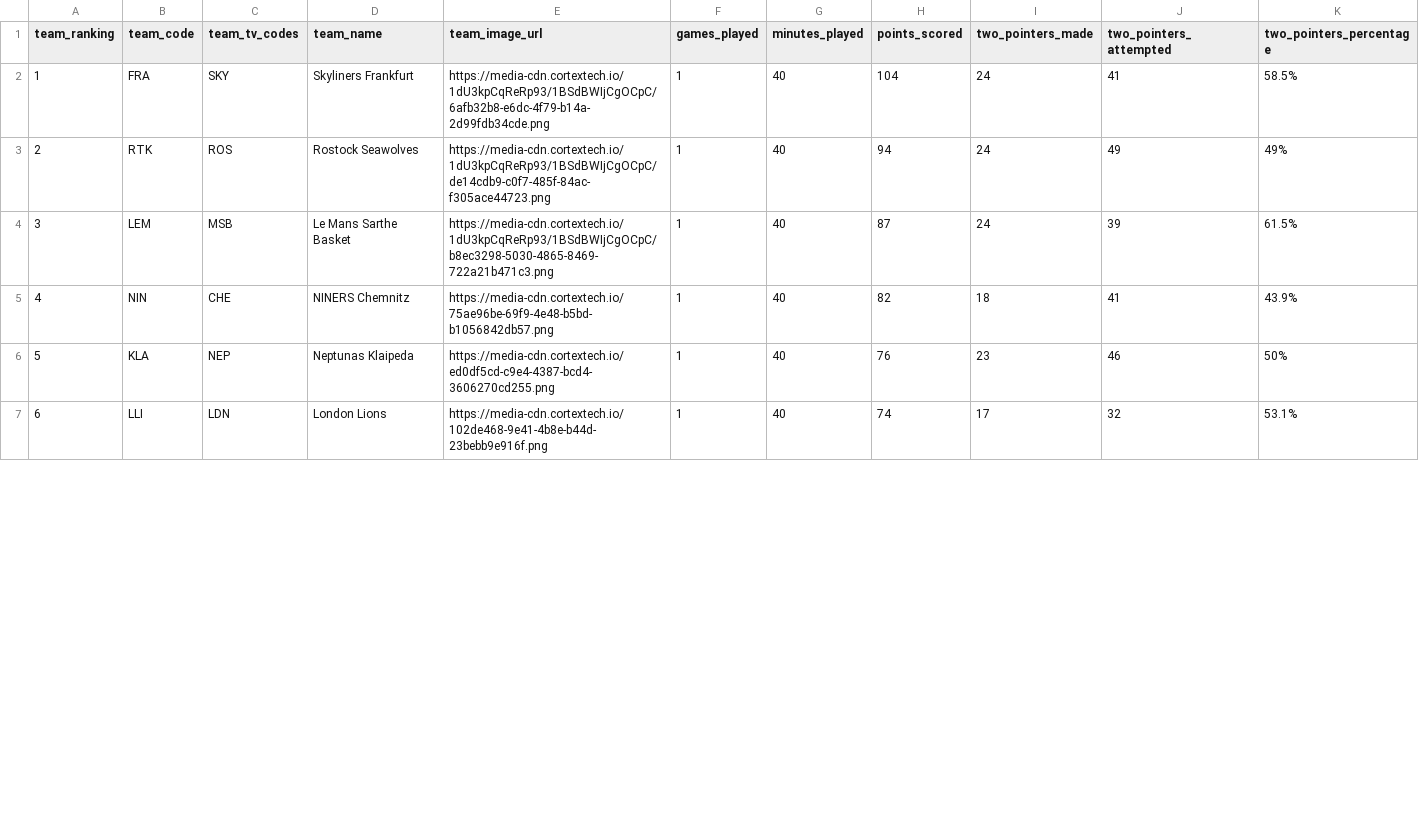
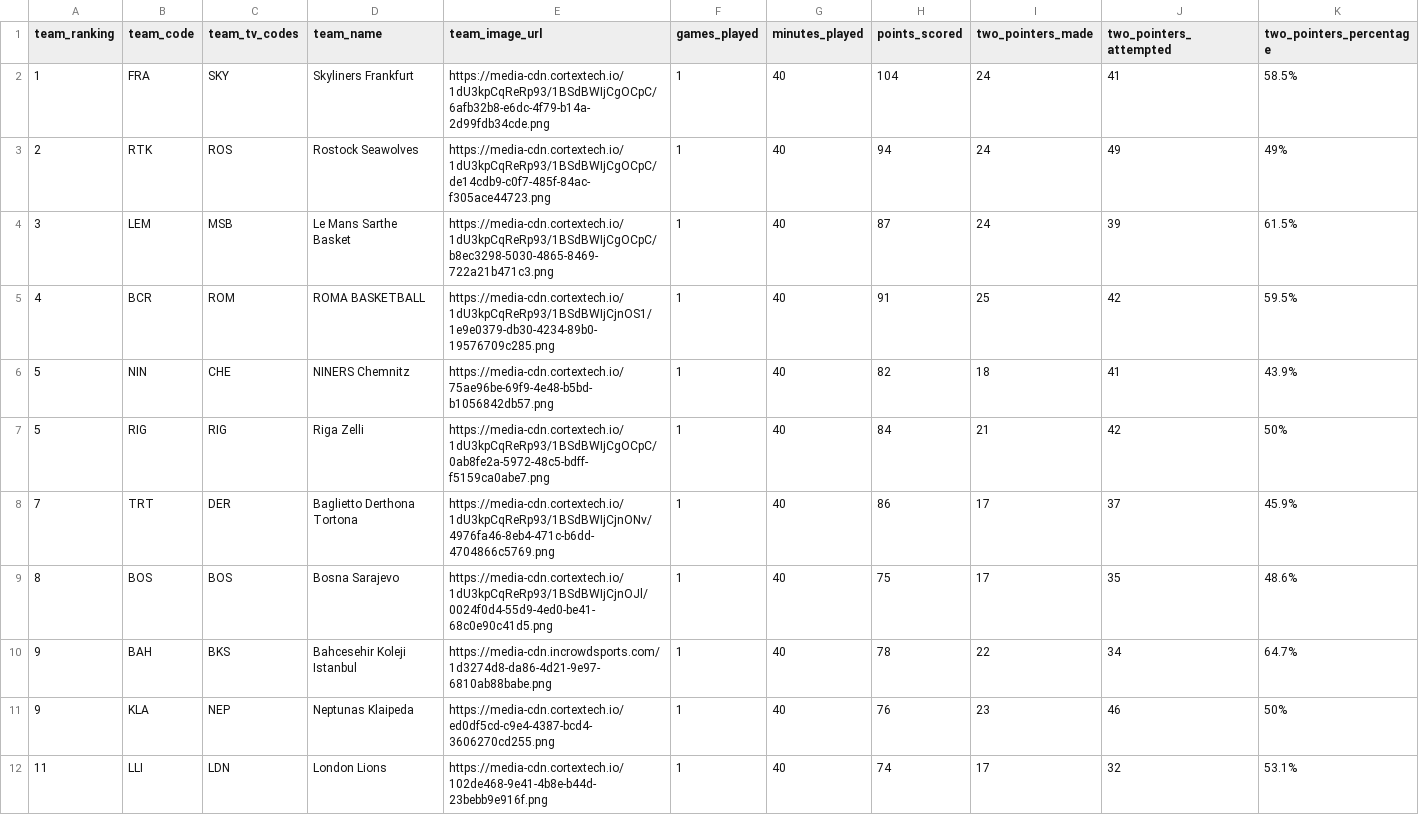
Before and after one commit to IvoVillanueva/EUROLIGAS, a CSV file: data/eurocup_team_stats_opponentsTraditional_2026-27.csv, drawn as a sheet; only a part is shown; addresses are those after the commit; rows hold the shown columns only; the diff covers the shown part only; the diff names each change by its address in the sheet, - before the commit and + after, or states it on an @@ line.

```diff
--- a/data/eurocup_team_stats_opponentsTraditional_2026-27.csv
+++ b/data/eurocup_team_stats_opponentsTraditional_2026-27.csv
+row 5: 4 | BCR | ROM | ROMA BASKETBALL | https://media-cdn.cortextech.io/1dU3kpCqReRp93/1BSdBWIjCjnOS1/1e9e0379-db30-4234-89b0-19576709c285.png | 1 | 40 | 91 | 25 | 42 | 59.5%
-A6 (team_ranking): 4
+A6 (team_ranking): 5
+row 7: 5 | RIG | RIG | Riga Zelli | https://media-cdn.cortextech.io/1dU3kpCqReRp93/1BSdBWIjCgOCpC/0ab8fe2a-5972-48c5-bdff-f5159ca0abe7.png | 1 | 40 | 84 | 21 | 42 | 50%
+row 8: 7 | TRT | DER | Baglietto Derthona Tortona | https://media-cdn.cortextech.io/1dU3kpCqReRp93/1BSdBWIjCjnONv/4976fa46-8eb4-471c-b6dd-4704866c5769.png | 1 | 40 | 86 | 17 | 37 | 45.9%
+row 9: 8 | BOS | BOS | Bosna Sarajevo | https://media-cdn.cortextech.io/1dU3kpCqReRp93/1BSdBWIjCjnOJl/0024f0d4-55d9-4ed0-be41-68c0e90c41d5.png | 1 | 40 | 75 | 17 | 35 | 48.6%
+row 10: 9 | BAH | BKS | Bahcesehir Koleji Istanbul | https://media-cdn.incrowdsports.com/1d3274d8-da86-4d21-9e97-6810ab88babe.png | 1 | 40 | 78 | 22 | 34 | 64.7%
-A11 (team_ranking): 5
+A11 (team_ranking): 9
-A12 (team_ranking): 6
+A12 (team_ranking): 11
```
Also changed, not shown: 1 added row and 6 edited cells elsewhere in this file, data/eurocup_boxscore_2026-27.csv, data/eurocup_team_stats_advanced_2026-27.csv, 8 other files.
